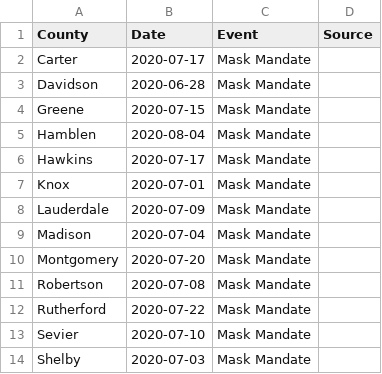
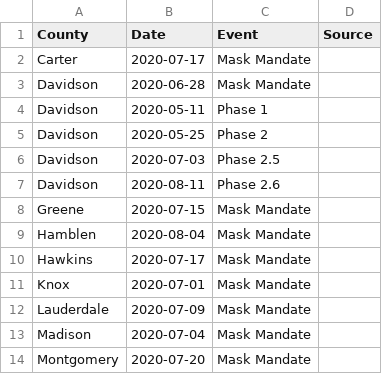
Before and after one commit to VecGS/tn-covid19-data, a CSV file: events.csv, drawn as a sheet; only a part is shown; the shorter side is filled out with more unchanged rows; the diff names each change by its address in the sheet, - before the commit and + after, or states it on an @@ line.

Commit message:
Update events.csv
Added addition phases for Davidson county.

```diff
--- a/events.csv
+++ b/events.csv
+row 4: Davidson | 2020-05-11 | Phase 1
+row 5: Davidson | 2020-05-25 | Phase 2
+row 6: Davidson | 2020-07-03 | Phase 2.5
+row 7: Davidson | 2020-08-11 | Phase 2.6
```
